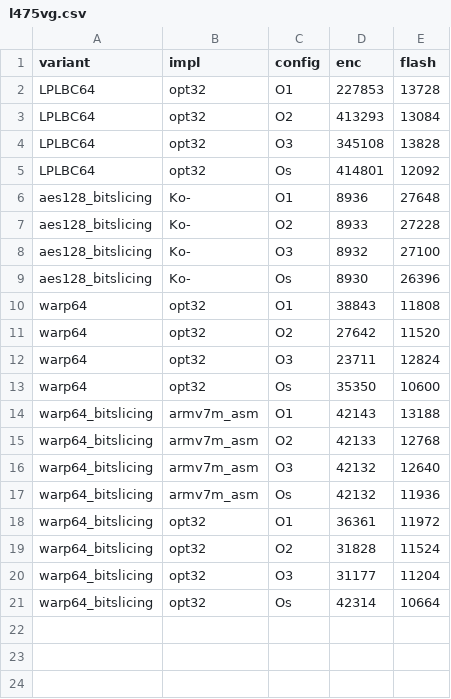
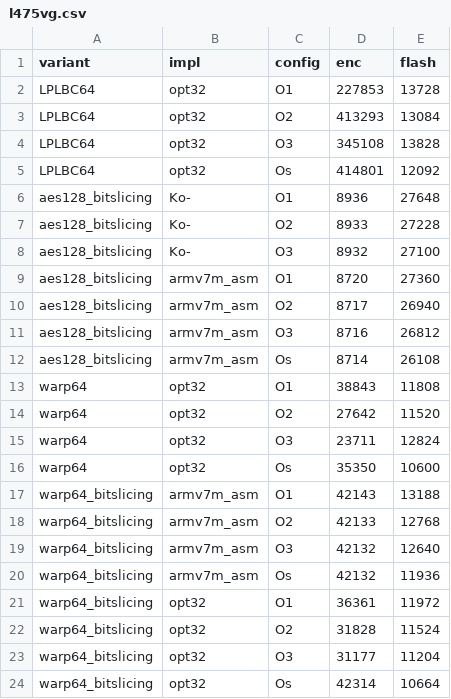
Before and after one commit to jiahaoxiang2000/LCB, a CSV file: benchmarks/l475vg.csv, drawn as a sheet.

```diff
--- a/benchmarks/l475vg.csv
+++ b/benchmarks/l475vg.csv
@@ -8,3 +8,6 @@ aes128_bitslicing,Ko-,O2,8933,27228
 aes128_bitslicing,Ko-,O3,8932,27100
-aes128_bitslicing,Ko-,Os,8930,26396
+aes128_bitslicing,armv7m_asm,O1,8720,27360
+aes128_bitslicing,armv7m_asm,O2,8717,26940
+aes128_bitslicing,armv7m_asm,O3,8716,26812
+aes128_bitslicing,armv7m_asm,Os,8714,26108
 warp64,opt32,O1,38843,11808
```
Also changed, not shown: 7 other files.
